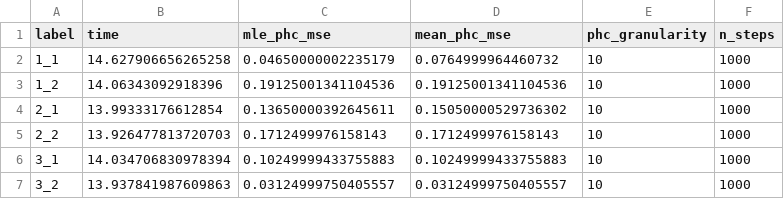
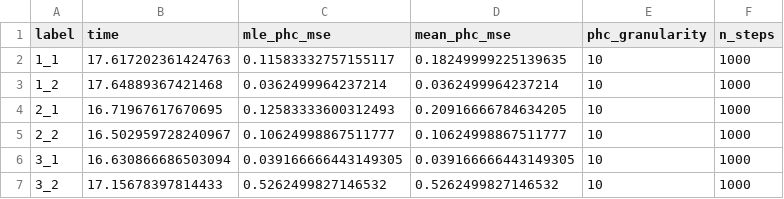
Before and after one commit to hangulu/thesis, a CSV file: code/experiment_results/rwm_expec_2d.csv, drawn as a sheet.

```diff
--- a/code/experiment_results/rwm_expec_2d.csv
+++ b/code/experiment_results/rwm_expec_2d.csv
@@ -1,7 +1,7 @@
 label,time,mle_phc_mse,mean_phc_mse,phc_granularity,n_steps
-1_1,14.627906656265258,0.04650000002235179,0.0764999964460732,10,1000
-1_2,14.06343092918396,0.19125001341104536,0.19125001341104536,10,1000
-2_1,13.99333176612854,0.13650000392645611,0.15050000529736302,10,1000
-2_2,13.926477813720703,0.1712499976158143,0.1712499976158143,10,1000
-3_1,14.034706830978394,0.10249999433755883,0.10249999433755883,10,1000
-3_2,13.937841987609863,0.03124999750405557,0.03124999750405557,10,1000
+1_1,17.617202361424763,0.11583332757155117,0.18249999225139635,10,1000
+1_2,17.64889367421468,0.0362499964237214,0.0362499964237214,10,1000
+2_1,16.71967617670695,0.12583333600312493,0.20916666784634205,10,1000
+2_2,16.502959728240967,0.10624998867511777,0.10624998867511777,10,1000
+3_1,16.630866686503094,0.039166666443149305,0.039166666443149305,10,1000
+3_2,17.15678397814433,0.5262499827146532,0.5262499827146532,10,1000
```
Also changed, not shown: code/experiment_results/rwm_expec_2d_high_gran.csv, code/experiment_results/rwm_expec_2d_high_steps.csv, 2 other files.
